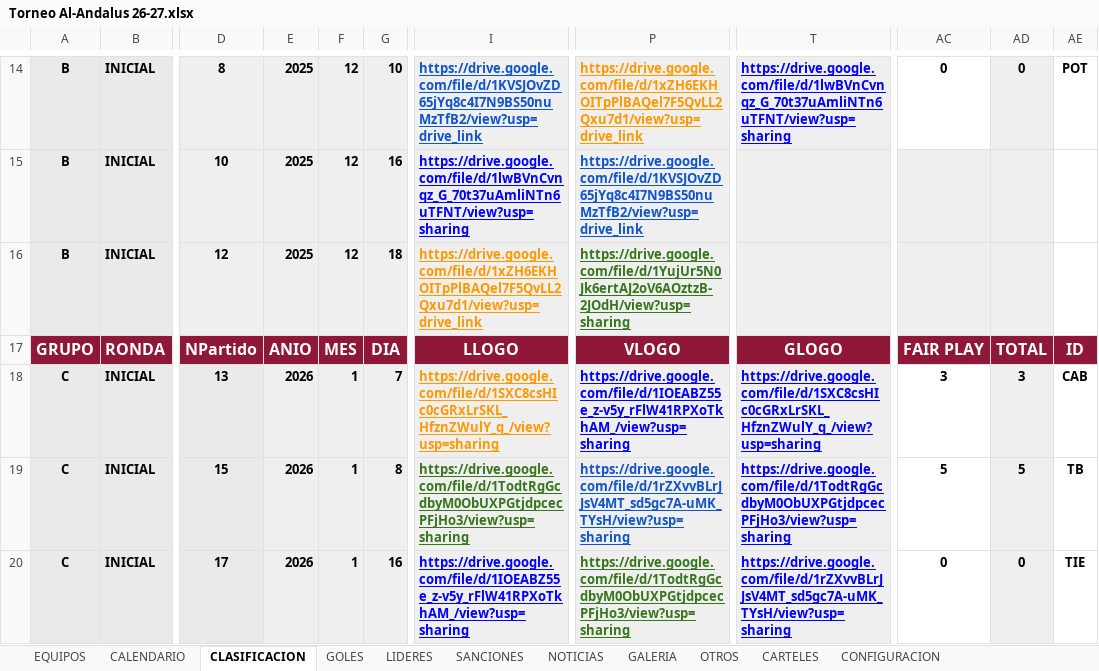
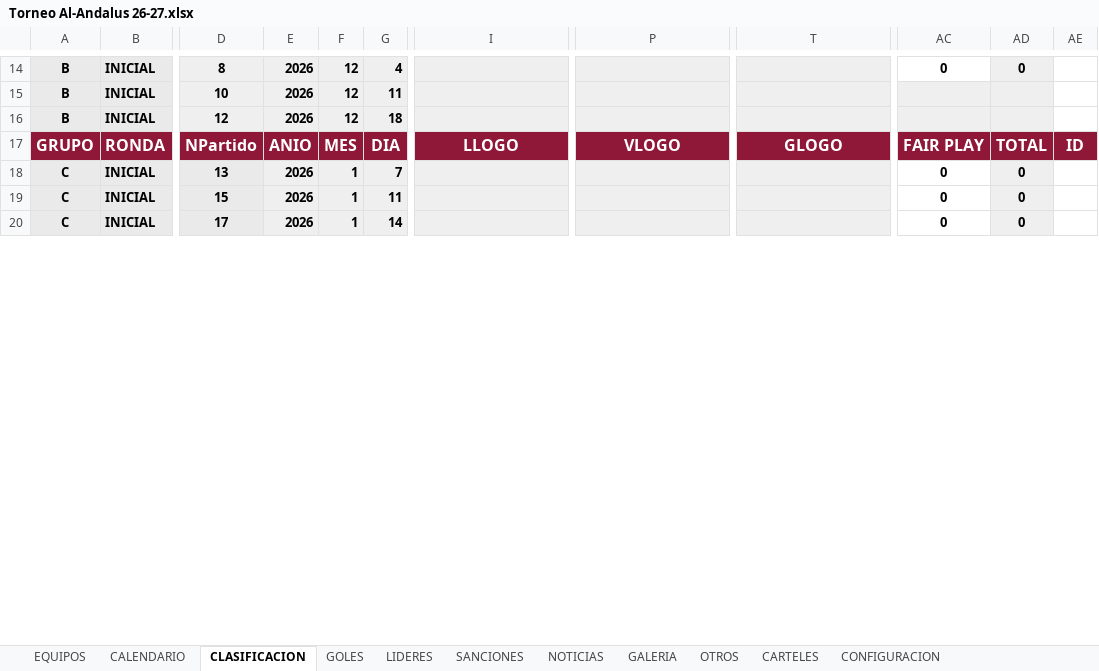
Before and after one commit to GerardoHMX/TorneoEscolar, an Excel workbook: Torneo Al-Andalus 26-27.xlsx, sheet CLASIFICACION, drawn as a sheet; only a part is shown, gaps mark what is left out; values as stored, in another font and other column widths than the file's, no borders; charts and pictures not drawn; the diff covers the shown part only; the diff names each change by its address in the sheet, - before the commit and + after, or states it on an @@ line.

```diff
--- a/Torneo Al-Andalus 26-27.xlsx (sheet CLASIFICACION)
+++ b/Torneo Al-Andalus 26-27.xlsx (sheet CLASIFICACION)
-E14:E16: 2025
+E14:E16: 2026
-G14: 10
+G14: 4
-I14: https://drive.google.com/file/d/1KVSJOvZD65jYq8c4I7N9BS50nuMzTfB2/view?usp=drive_link
+I14: (empty)
-P14: https://drive.google.com/file/d/1xZH6EKHOITpPlBAQel7F5QvLL2Qxu7d1/view?usp=drive_link
+P14: (empty)
-T14: https://drive.google.com/file/d/1lwBVnCvnqz_G_70t37uAmliNTn6uTFNT/view?usp=sharing
+T14: (empty)
-AE14: POT
+AE14: (empty)
-G15: 16
+G15: 11
-I15: https://drive.google.com/file/d/1lwBVnCvnqz_G_70t37uAmliNTn6uTFNT/view?usp=sharing
+I15: (empty)
-P15: https://drive.google.com/file/d/1KVSJOvZD65jYq8c4I7N9BS50nuMzTfB2/view?usp=drive_link
+P15: (empty)
-I16: https://drive.google.com/file/d/1xZH6EKHOITpPlBAQel7F5QvLL2Qxu7d1/view?usp=drive_link
+I16: (empty)
-P16: https://drive.google.com/file/d/1YujUr5N0Jk6ertAJ2oV6AOztzB-2JOdH/view?usp=sharing
+P16: (empty)
-I18: https://drive.google.com/file/d/1SXC8csHIc0cGRxLrSKL_HfznZWulY_q_/view?usp=sharing
+I18: (empty)
-P18: https://drive.google.com/file/d/1IOEABZ55e_z-v5y_rFlW41RPXoTkhAM_/view?usp=sharing
+P18: (empty)
-T18: https://drive.google.com/file/d/1SXC8csHIc0cGRxLrSKL_HfznZWulY_q_/view?usp=sharing
+T18: (empty)
-AC18: 3
+AC18: 0
-AD18: 3
+AD18: 0
-AE18: CAB
+AE18: (empty)
-G19: 8
+G19: 11
-I19: https://drive.google.com/file/d/1TodtRgGcdbyM0ObUXPGtjdpcecPFjHo3/view?usp=sharing
+I19: (empty)
-P19: https://drive.google.com/file/d/1rZXvvBLrJJsV4MT_sd5gc7A-uMK_TYsH/view?usp=sharing
+P19: (empty)
-T19: https://drive.google.com/file/d/1TodtRgGcdbyM0ObUXPGtjdpcecPFjHo3/view?usp=sharing
+T19: (empty)
-AC19: 5
+AC19: 0
-AD19: 5
+AD19: 0
-AE19: TB
+AE19: (empty)
-G20: 16
+G20: 14
-I20: https://drive.google.com/file/d/1IOEABZ55e_z-v5y_rFlW41RPXoTkhAM_/view?usp=sharing
+I20: (empty)
-P20: https://drive.google.com/file/d/1TodtRgGcdbyM0ObUXPGtjdpcecPFjHo3/view?usp=sharing
+P20: (empty)
-T20: https://drive.google.com/file/d/1rZXvvBLrJJsV4MT_sd5gc7A-uMK_TYsH/view?usp=sharing
+T20: (empty)
-AE20: TIE
+AE20: (empty)
```
Also changed, not shown: 126 edited cells and cell formats elsewhere in this sheet, sheet LIDERES, sheet EQUIPOS, sheet SANCIONES, sheet CALENDARIO, sheet NOTICIAS, sheet CONFIGURACION, 1 more sheet, formulas that keep their value.
